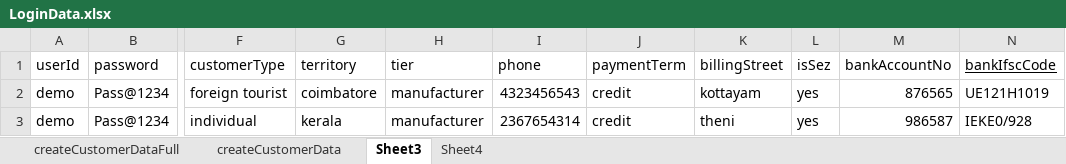
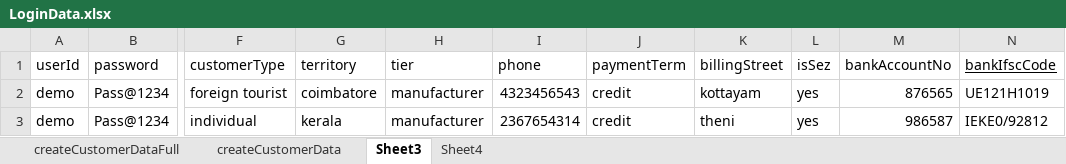
Before and after one commit to kumaresankjs/auto, an Excel workbook: erp-trading/testDataExternalFiles/LoginData.xlsx, sheet Sheet3, drawn as a sheet; only a part is shown, gaps mark what is left out; values as stored, in another font and other column widths than the file's, no borders; the diff names each change by its address in the sheet, - before the commit and + after, or states it on an @@ line.

Commit message:
excel data change

```diff
--- a/erp-trading/testDataExternalFiles/LoginData.xlsx (sheet Sheet3)
+++ b/erp-trading/testDataExternalFiles/LoginData.xlsx (sheet Sheet3)
-N3 (bankIfscCode): IEKE0/928
+N3 (bankIfscCode): IEKE0/92812
```
